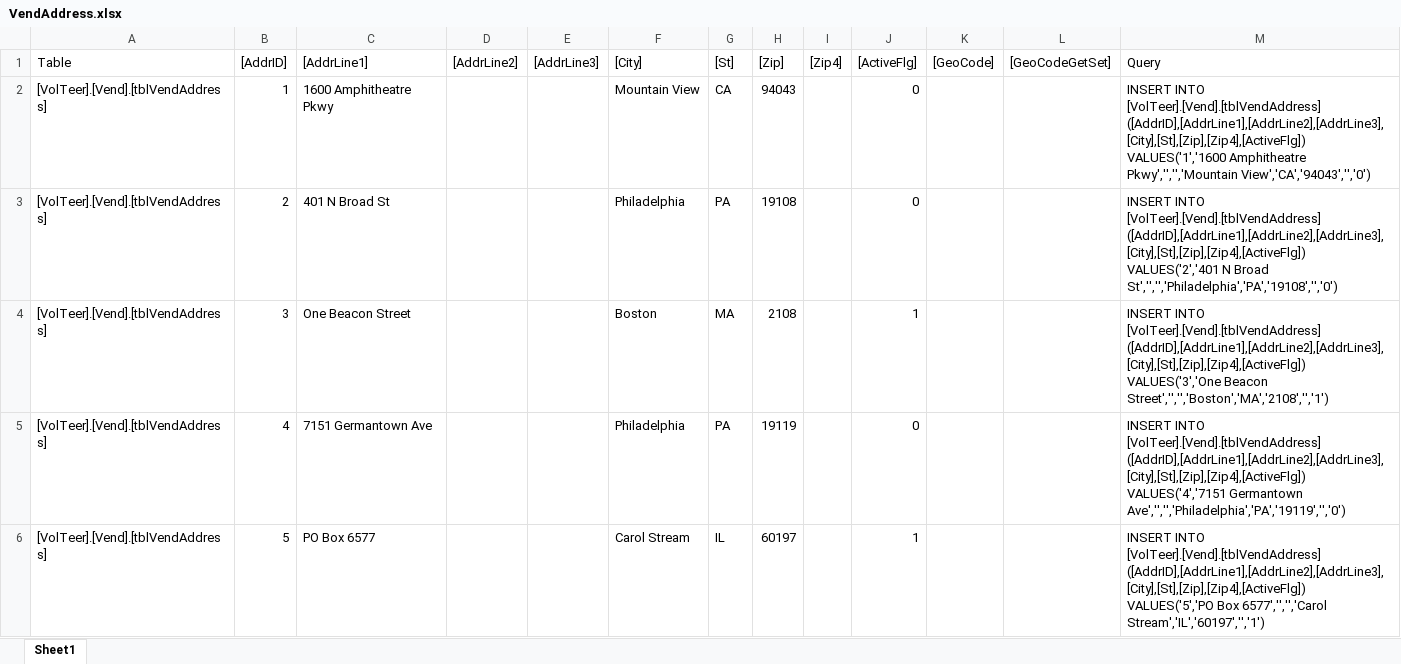
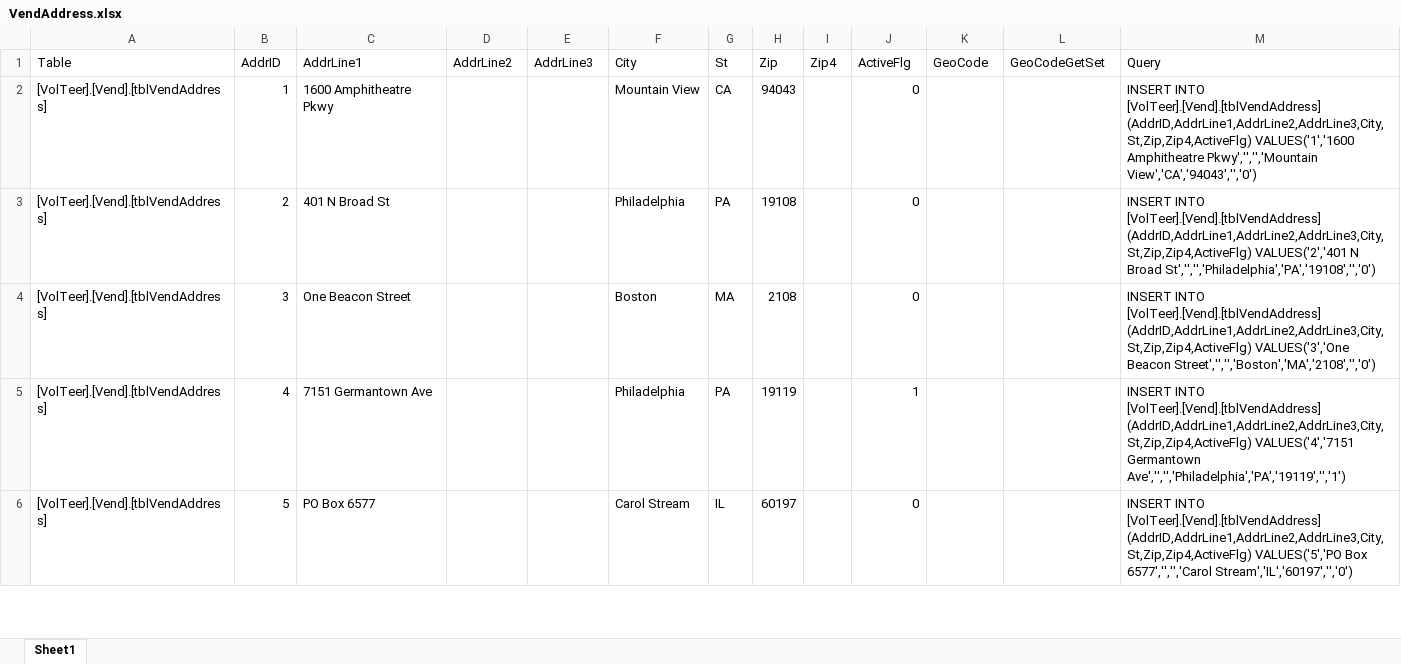
Before and after one commit to CISC181/VolTeerNET, an Excel workbook: UT.Vend.BLL/HelperFiles/VendAddress.xlsx, sheet Sheet1, drawn as a sheet; only a part is shown; values as stored, in another font and other column widths than the file's, no borders; the diff covers the shown part only; the diff names each change by its address in the sheet, - before the commit and + after, or states it on an @@ line.

Commit message:
Added utVendAddress

```diff
--- a/UT.Vend.BLL/HelperFiles/VendAddress.xlsx (sheet Sheet1)
+++ b/UT.Vend.BLL/HelperFiles/VendAddress.xlsx (sheet Sheet1)
-B1: [AddrID]
+B1: AddrID
-C1: [AddrLine1]
+C1: AddrLine1
-D1: [AddrLine2]
+D1: AddrLine2
-E1: [AddrLine3]
+E1: AddrLine3
-F1: [City]
+F1: City
-G1: [St]
+G1: St
-H1: [Zip]
+H1: Zip
-I1: [Zip4]
+I1: Zip4
-J1: [ActiveFlg]
+J1: ActiveFlg
-K1: [GeoCode]
+K1: GeoCode
-L1: [GeoCodeGetSet]
+L1: GeoCodeGetSet
-M2 (Query): …INTO [VolTeer].[Vend].[tblVendAddress] ([AddrID],[AddrLine1],[AddrLine2],[AddrLine3],[City],[St],[Zip],[Zip4],[ActiveFlg]) VALUES('1','1600 Amphitheatre…
+M2 (Query): …INTO [VolTeer].[Vend].[tblVendAddress] (AddrID,AddrLine1,AddrLine2,AddrLine3,City,St,Zip,Zip4,ActiveFlg) VALUES('1','1600 Amphitheatre…
-M3 (Query): …INTO [VolTeer].[Vend].[tblVendAddress] ([AddrID],[AddrLine1],[AddrLine2],[AddrLine3],[City],[St],[Zip],[Zip4],[ActiveFlg]) VALUES('2','401 N…
+M3 (Query): …INTO [VolTeer].[Vend].[tblVendAddress] (AddrID,AddrLine1,AddrLine2,AddrLine3,City,St,Zip,Zip4,ActiveFlg) VALUES('2','401 N…
-J4 (ActiveFlg): 1
+J4 (ActiveFlg): 0
-M4 (Query): …INTO [VolTeer].[Vend].[tblVendAddress] ([AddrID],[AddrLine1],[AddrLine2],[AddrLine3],[City],[St],[Zip],[Zip4],[ActiveFlg]) VALUES('3','One Beacon Street','','','Boston','MA','2108','','1')
+M4 (Query): …INTO [VolTeer].[Vend].[tblVendAddress] (AddrID,AddrLine1,AddrLine2,AddrLine3,City,St,Zip,Zip4,ActiveFlg) VALUES('3','One Beacon Street','','','Boston','MA','2108','','0')
-J5 (ActiveFlg): 0
+J5 (ActiveFlg): 1
-M5 (Query): …INTO [VolTeer].[Vend].[tblVendAddress] ([AddrID],[AddrLine1],[AddrLine2],[AddrLine3],[City],[St],[Zip],[Zip4],[ActiveFlg]) VALUES('4','7151 Germantown Ave','','','Philadelphia','PA','19119','','0')
+M5 (Query): …INTO [VolTeer].[Vend].[tblVendAddress] (AddrID,AddrLine1,AddrLine2,AddrLine3,City,St,Zip,Zip4,ActiveFlg) VALUES('4','7151 Germantown Ave','','','Philadelphia','PA','19119','','1')
-J6 (ActiveFlg): 1
+J6 (ActiveFlg): 0
-M6 (Query): …INTO [VolTeer].[Vend].[tblVendAddress] ([AddrID],[AddrLine1],[AddrLine2],[AddrLine3],[City],[St],[Zip],[Zip4],[ActiveFlg]) VALUES('5','PO Box 6577','','','Carol Stream','IL','60197','','1')
+M6 (Query): …INTO [VolTeer].[Vend].[tblVendAddress] (AddrID,AddrLine1,AddrLine2,AddrLine3,City,St,Zip,Zip4,ActiveFlg) VALUES('5','PO Box 6577','','','Carol Stream','IL','60197','','0')
```
Also changed, not shown: 9 edited cells elsewhere in this sheet, UT.Vend.BLL/HelperFiles/Vendor.xlsx, 2 other files.
